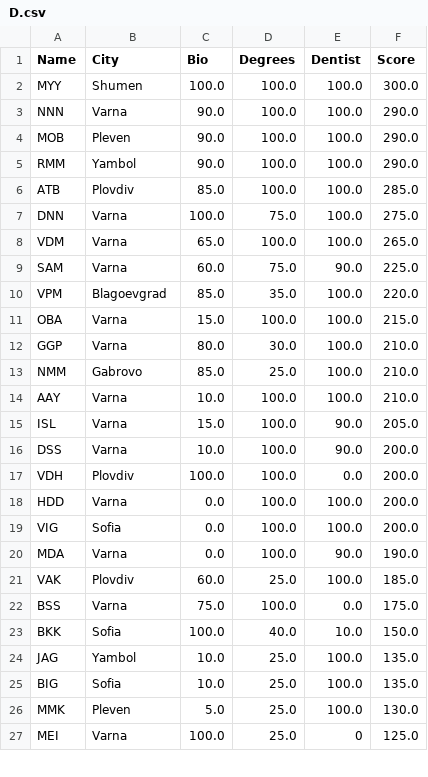
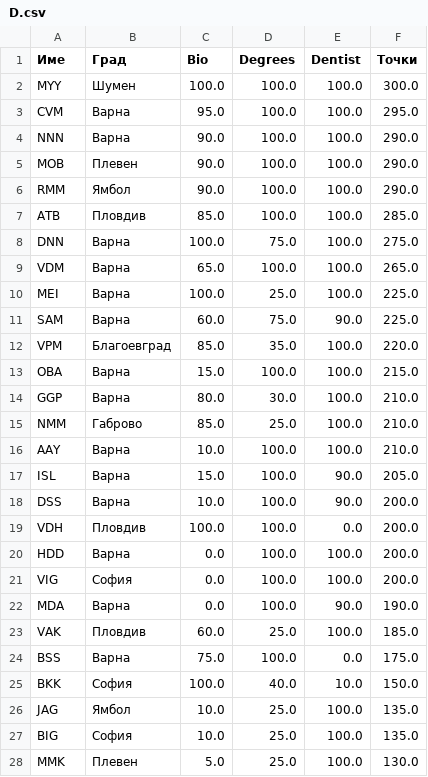
Before and after one commit to Alaxe/noi2-ranking, a CSV file: results/D.csv, drawn as a sheet; only a part is shown; the diff covers the shown part only.

```diff
--- a/results/D.csv
+++ b/results/D.csv
@@ -1,27 +1,28 @@
-Name,City,Bio,Degrees,Dentist,Score
-MYY,Shumen,100.0,100.0,100.0,300.0
-NNN,Varna,90.0,100.0,100.0,290.0
-MOB,Pleven,90.0,100.0,100.0,290.0
-RMM,Yambol,90.0,100.0,100.0,290.0
-ATB,Plovdiv,85.0,100.0,100.0,285.0
-DNN,Varna,100.0,75.0,100.0,275.0
-VDM,Varna,65.0,100.0,100.0,265.0
-SAM,Varna,60.0,75.0,90.0,225.0
-VPM,Blagoevgrad,85.0,35.0,100.0,220.0
-OBA,Varna,15.0,100.0,100.0,215.0
-GGP,Varna,80.0,30.0,100.0,210.0
-NMM,Gabrovo,85.0,25.0,100.0,210.0
-AAY,Varna,10.0,100.0,100.0,210.0
-ISL,Varna,15.0,100.0,90.0,205.0
-DSS,Varna,10.0,100.0,90.0,200.0
-VDH,Plovdiv,100.0,100.0,0.0,200.0
-HDD,Varna,0.0,100.0,100.0,200.0
-VIG,Sofia,0.0,100.0,100.0,200.0
-MDA,Varna,0.0,100.0,90.0,190.0
-VAK,Plovdiv,60.0,25.0,100.0,185.0
-BSS,Varna,75.0,100.0,0.0,175.0
-BKK,Sofia,100.0,40.0,10.0,150.0
-JAG,Yambol,10.0,25.0,100.0,135.0
-BIG,Sofia,10.0,25.0,100.0,135.0
-MMK,Pleven,5.0,25.0,100.0,130.0
-MEI,Varna,100.0,25.0,0,125.0
+Име,Град,Bio,Degrees,Dentist,Точки
+MYY,Шумен,100.0,100.0,100.0,300.0
+CVM,Варна,95.0,100.0,100.0,295.0
+NNN,Варна,90.0,100.0,100.0,290.0
+MOB,Плевен,90.0,100.0,100.0,290.0
+RMM,Ямбол,90.0,100.0,100.0,290.0
+ATB,Пловдив,85.0,100.0,100.0,285.0
+DNN,Варна,100.0,75.0,100.0,275.0
+VDM,Варна,65.0,100.0,100.0,265.0
+MEI,Варна,100.0,25.0,100.0,225.0
+SAM,Варна,60.0,75.0,90.0,225.0
+VPM,Благоевград,85.0,35.0,100.0,220.0
+OBA,Варна,15.0,100.0,100.0,215.0
+GGP,Варна,80.0,30.0,100.0,210.0
+NMM,Габрово,85.0,25.0,100.0,210.0
+AAY,Варна,10.0,100.0,100.0,210.0
+ISL,Варна,15.0,100.0,90.0,205.0
+DSS,Варна,10.0,100.0,90.0,200.0
+VDH,Пловдив,100.0,100.0,0.0,200.0
+HDD,Варна,0.0,100.0,100.0,200.0
+VIG,София,0.0,100.0,100.0,200.0
+MDA,Варна,0.0,100.0,90.0,190.0
+VAK,Пловдив,60.0,25.0,100.0,185.0
+BSS,Варна,75.0,100.0,0.0,175.0
+BKK,София,100.0,40.0,10.0,150.0
+JAG,Ямбол,10.0,25.0,100.0,135.0
+BIG,София,10.0,25.0,100.0,135.0
+MMK,Плевен,5.0,25.0,100.0,130.0
```
Also changed, not shown: 1 removed row and 76 edited cells elsewhere in this file, results/B-extended.csv, results/B.csv, 21 other files.
